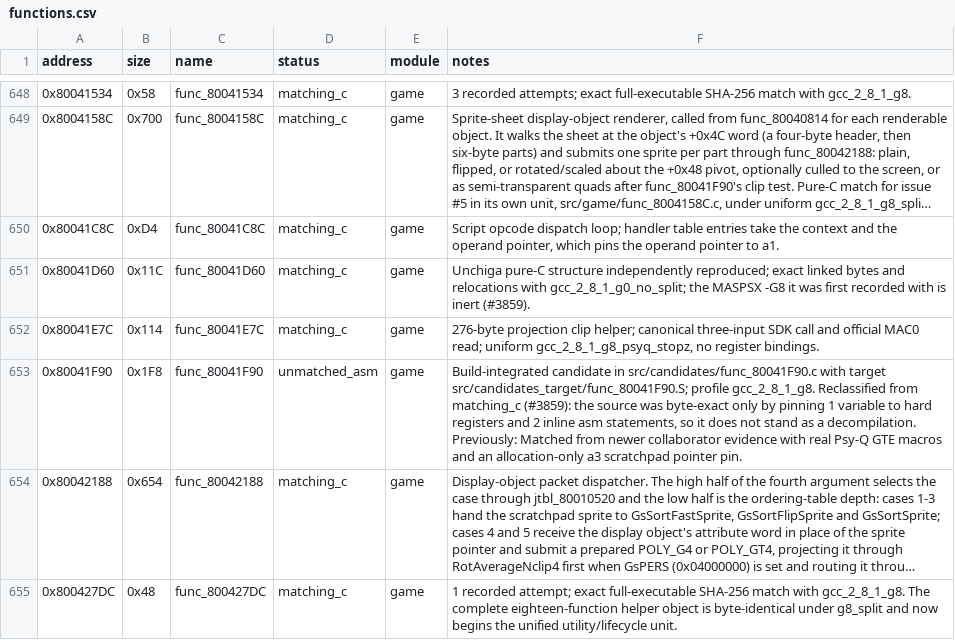
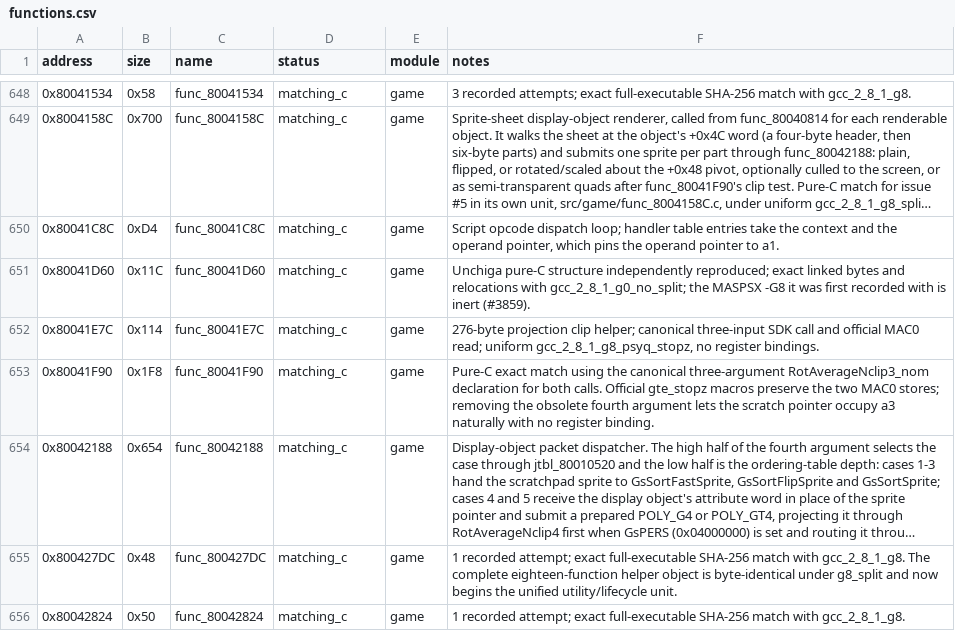
Before and after one commit to Unchiga/DecompRecomp, a CSV file: config/slus_01411/functions.csv, drawn as a sheet; only a part is shown, gaps mark what is left out; the shorter side is filled out with more unchanged rows; long unchanged cells end in …; the diff names each change by its address in the sheet, - before the commit and + after, or states it on an @@ line.

```diff
--- a/config/slus_01411/functions.csv
+++ b/config/slus_01411/functions.csv
-D653 (status): unmatched_asm
+D653 (status): matching_c
-F653 (notes): Build-integrated candidate in src/candidates/func_80041F90.c with target src/candidates_target/func_80041F90.S; profile gcc_2_8_1_g8. Reclassified from matching_c (#3859): the source was byte-exact only by pinning 1 variable to hard registers and 2 inline asm statements, so it does not stand as a decompilation. Previously: Matched from newer collaborator evidence with real Psy-Q GTE macros and an allocation-only a3 scratchpad pointer pin.
+F653 (notes): Pure-C exact match using the canonical three-argument RotAverageNclip3_nom declaration for both calls. Official gte_stopz macros preserve the two MAC0 stores; removing the obsolete fourth argument lets the scratch pointer occupy a3 naturally with no register binding.
```
Also changed, not shown: 8 other files.
